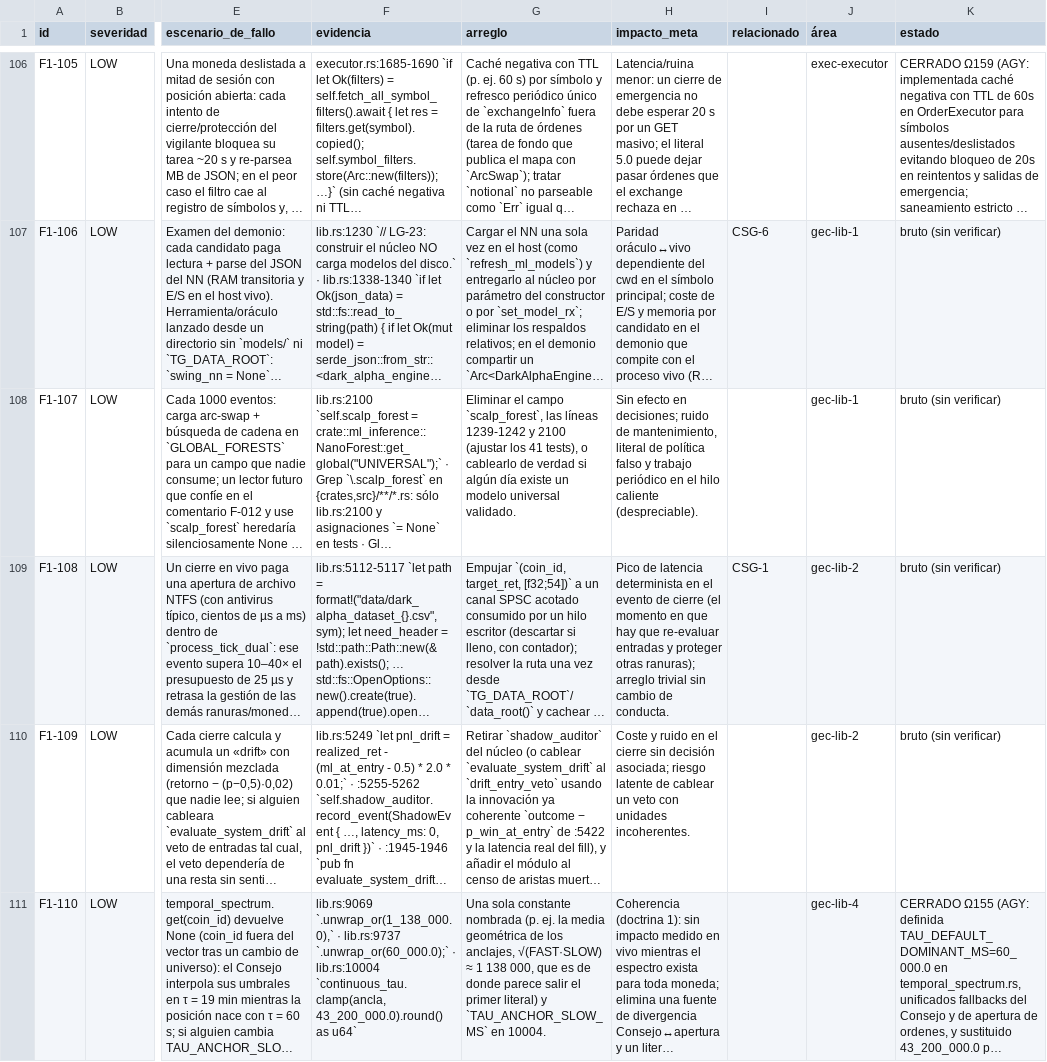
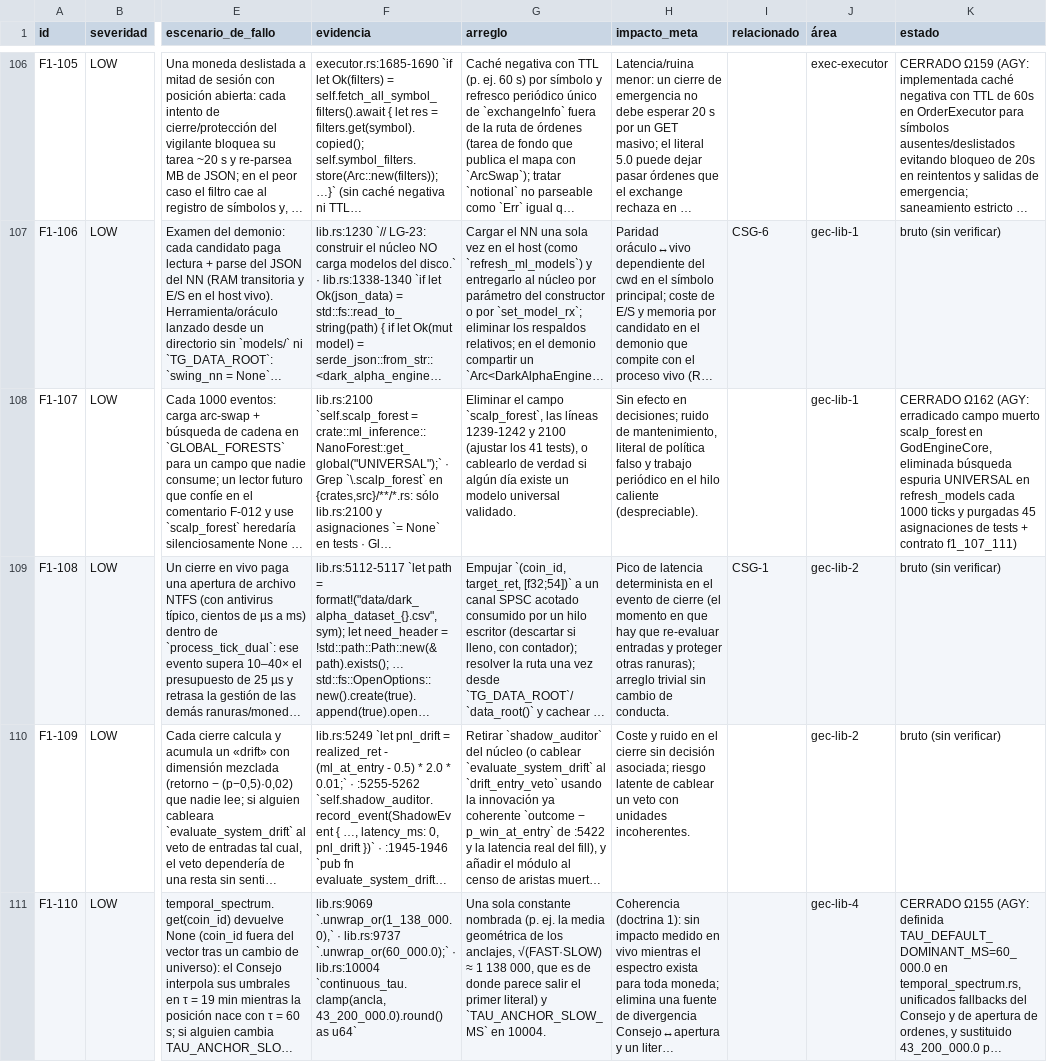
Before and after one commit to Jhona-la/Trader-Gemini, a TSV file: docs/audit/fable/f1_hallazgos.tsv, drawn as a sheet; only a part is shown, gaps mark what is left out; long unchanged cells end in …; the diff covers the shown part only; the diff names each change by its address in the sheet, - before the commit and + after, or states it on an @@ line.

Commit message:
feat(audit): Ola Ω162 — cierre F1-107/F1-111 (erradicación de scalp_forest muerto, eliminación de búsqueda espuria UNIVERSAL en refresh_models y purga de tests)

```diff
--- a/docs/audit/fable/f1_hallazgos.tsv
+++ b/docs/audit/fable/f1_hallazgos.tsv
-K108 (estado): bruto (sin verificar)
+K108 (estado): CERRADO Ω162 (AGY: erradicado campo muerto scalp_forest en GodEngineCore, eliminada búsqueda espuria UNIVERSAL en refresh_models cada 1000 ticks y purgadas 45 asignaciones de tests + contrato f1_107_111)
```
Also changed, not shown: 1 edited cell elsewhere in this file, 45 other files.
